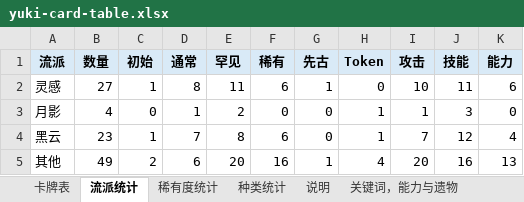
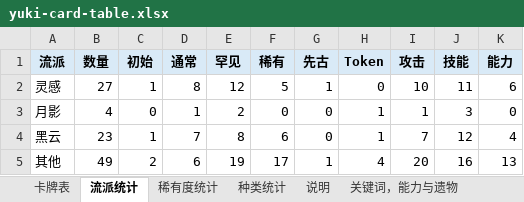
Before and after one commit to happyone13/YukiMod-sts2, an Excel workbook: docs/yuki-card-table.xlsx, sheet 流派统计, drawn as a sheet; values as stored, in another font and other column widths than the file's, no borders; the diff names each change by its address in the sheet, - before the commit and + after, or states it on an @@ line.

```diff
--- a/docs/yuki-card-table.xlsx (sheet 流派统计)
+++ b/docs/yuki-card-table.xlsx (sheet 流派统计)
-E2 (罕见): 11
+E2 (罕见): 12
-F2 (稀有): 6
+F2 (稀有): 5
-E5 (罕见): 20
+E5 (罕见): 19
-F5 (稀有): 16
+F5 (稀有): 17
```
Also changed, not shown: sheet 卡牌表, sheet 稀有度统计, sheet 种类统计, 21 other files.
